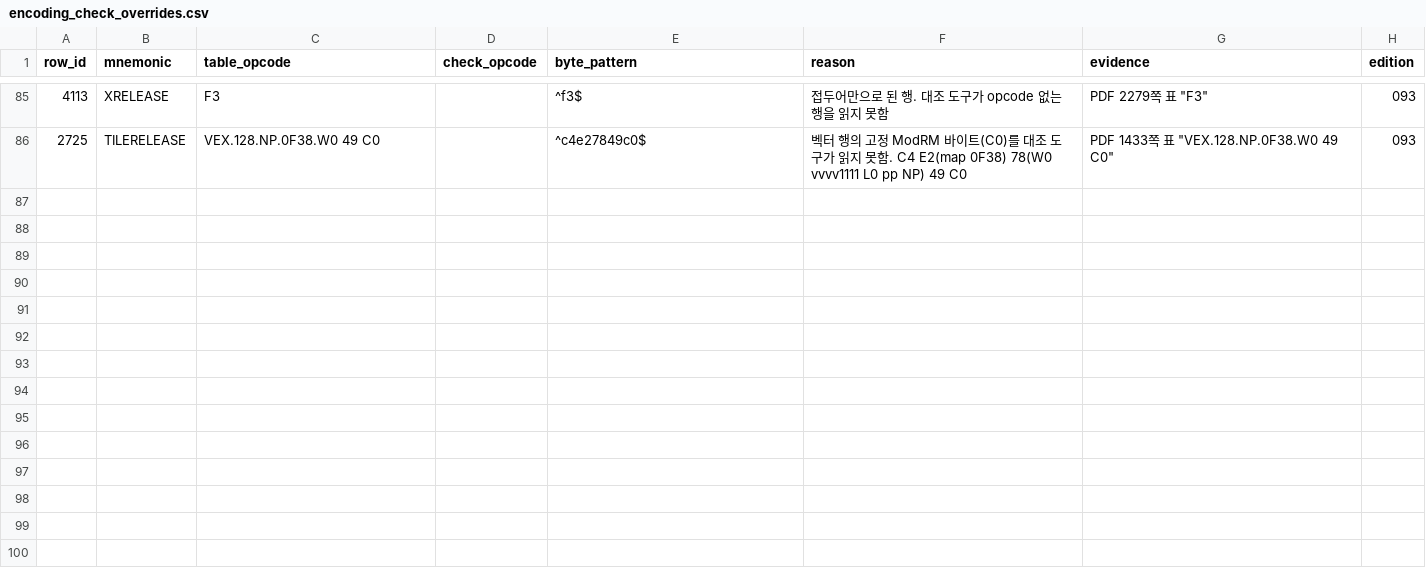
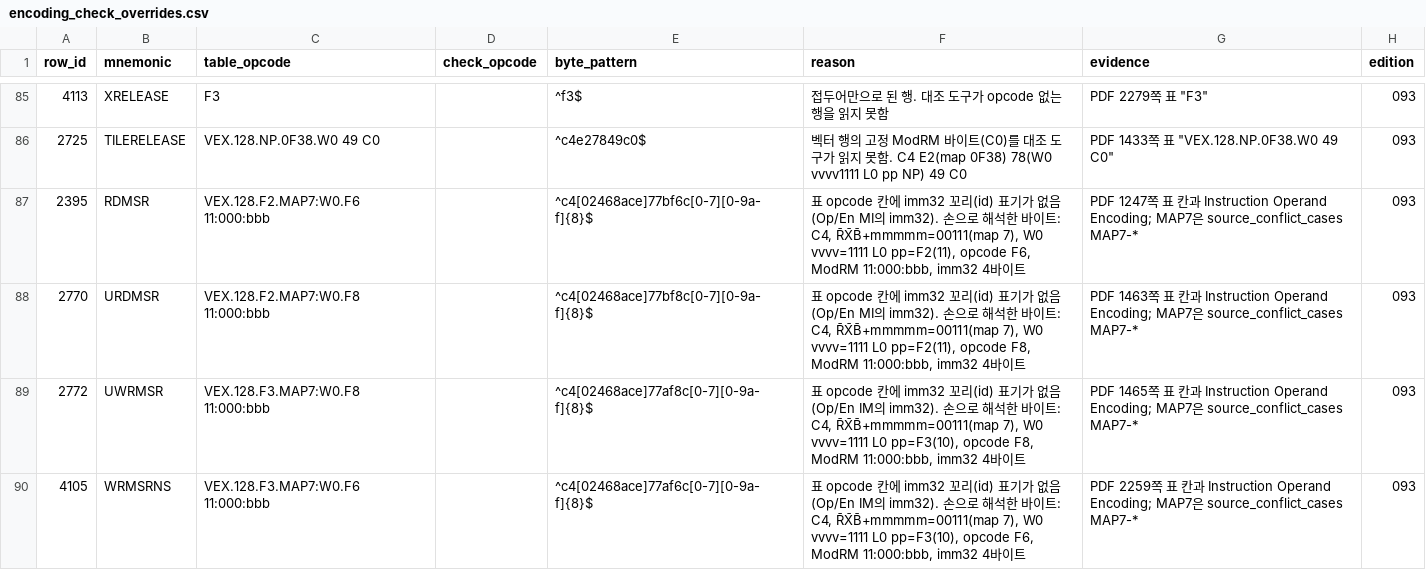
Before and after one commit to simhyeongseop/2026-intel-instruction-analysis, a CSV file: data/rules/encoding_check_overrides.csv, drawn as a sheet; only a part is shown, gaps mark what is left out; the diff names each change by its address in the sheet, - before the commit and + after, or states it on an @@ line.

```diff
--- a/data/rules/encoding_check_overrides.csv
+++ b/data/rules/encoding_check_overrides.csv
+row 87: 2395 | RDMSR | VEX.128.F2.MAP7:W0.F6 11:000:bbb |  | ^c4[02468ace]77bf6c[0-7][0-9a-f]{8}$ | 표 opcode 칸에 imm32 꼬리(id) 표기가 없음(Op/En MI의 imm32). 손으로 해석한 바이트: C4, R̄X̄B̄+mmmmm=00111(map 7), W0 vvvv=1111 L0 pp=F2(11), opcode F6, ModRM 11:000:bbb, imm32 4바이트 | PDF 1247쪽 표 칸과 Instruction Operand Encoding; MAP7은 source_conflict_cases MAP7-* | 093
+row 88: 2770 | URDMSR | VEX.128.F2.MAP7:W0.F8 11:000:bbb |  | ^c4[02468ace]77bf8c[0-7][0-9a-f]{8}$ | 표 opcode 칸에 imm32 꼬리(id) 표기가 없음(Op/En MI의 imm32). 손으로 해석한 바이트: C4, R̄X̄B̄+mmmmm=00111(map 7), W0 vvvv=1111 L0 pp=F2(11), opcode F8, ModRM 11:000:bbb, imm32 4바이트 | PDF 1463쪽 표 칸과 Instruction Operand Encoding; MAP7은 source_conflict_cases MAP7-* | 093
+row 89: 2772 | UWRMSR | VEX.128.F3.MAP7:W0.F8 11:000:bbb |  | ^c4[02468ace]77af8c[0-7][0-9a-f]{8}$ | 표 opcode 칸에 imm32 꼬리(id) 표기가 없음(Op/En IM의 imm32). 손으로 해석한 바이트: C4, R̄X̄B̄+mmmmm=00111(map 7), W0 vvvv=1111 L0 pp=F3(10), opcode F8, ModRM 11:000:bbb, imm32 4바이트 | PDF 1465쪽 표 칸과 Instruction Operand Encoding; MAP7은 source_conflict_cases MAP7-* | 093
+row 90: 4105 | WRMSRNS | VEX.128.F3.MAP7:W0.F6 11:000:bbb |  | ^c4[02468ace]77af6c[0-7][0-9a-f]{8}$ | 표 opcode 칸에 imm32 꼬리(id) 표기가 없음(Op/En IM의 imm32). 손으로 해석한 바이트: C4, R̄X̄B̄+mmmmm=00111(map 7), W0 vvvv=1111 L0 pp=F3(10), opcode F6, ModRM 11:000:bbb, imm32 4바이트 | PDF 2259쪽 표 칸과 Instruction Operand Encoding; MAP7은 source_conflict_cases MAP7-* | 093
```
Also changed, not shown: data/rules/source_conflict_cases.csv, out/sdm_review_093/compare/generator_issues.csv, 30 other files.
